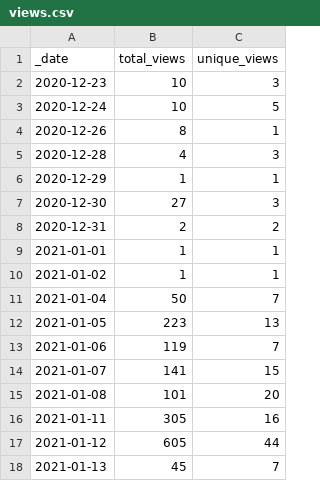
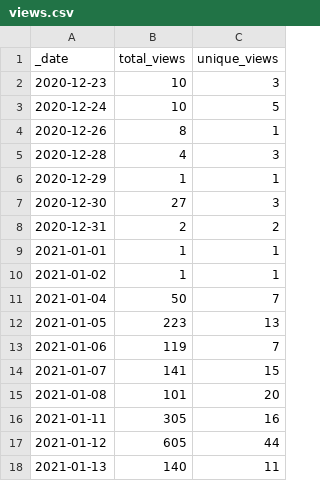
Before and after one commit to microsoft/PartnerResources, a CSV file: traffic/views.csv, drawn as a sheet.

Commit message:
GitHub traffic

```diff
--- a/traffic/views.csv
+++ b/traffic/views.csv
@@ -17,2 +17,2 @@ _date,total_views,unique_views
 2021-01-12,605,44
-2021-01-13,45,7
+2021-01-13,140,11
```
Also changed, not shown: 1 other file.
